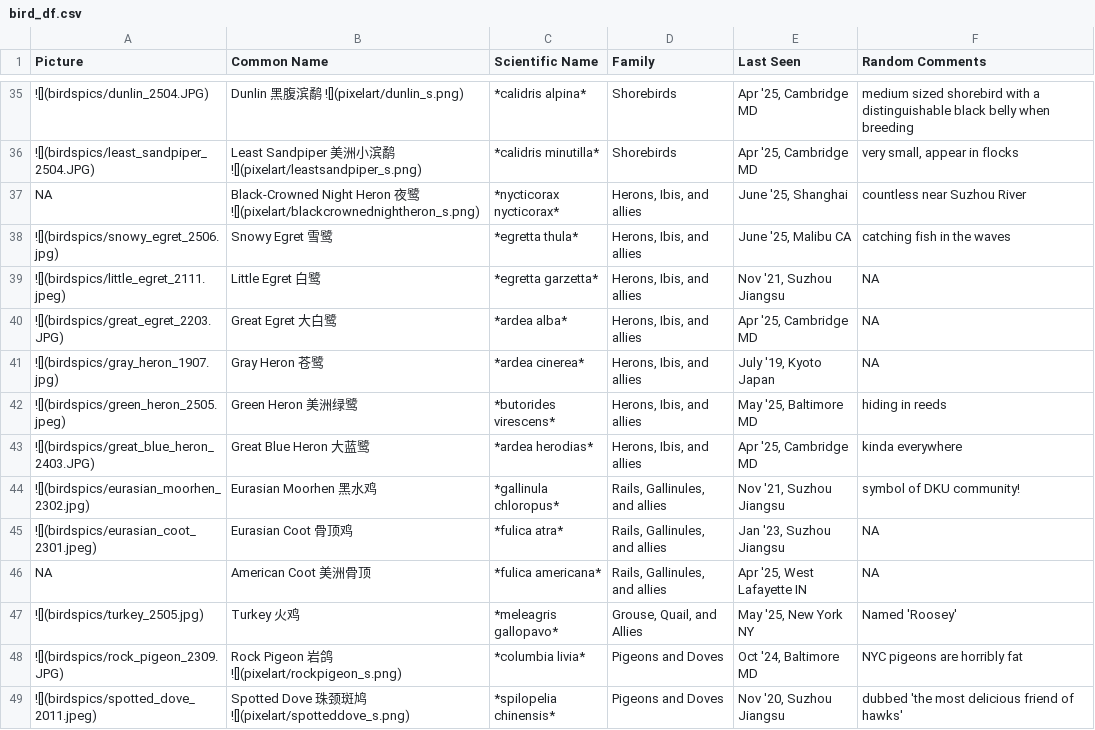
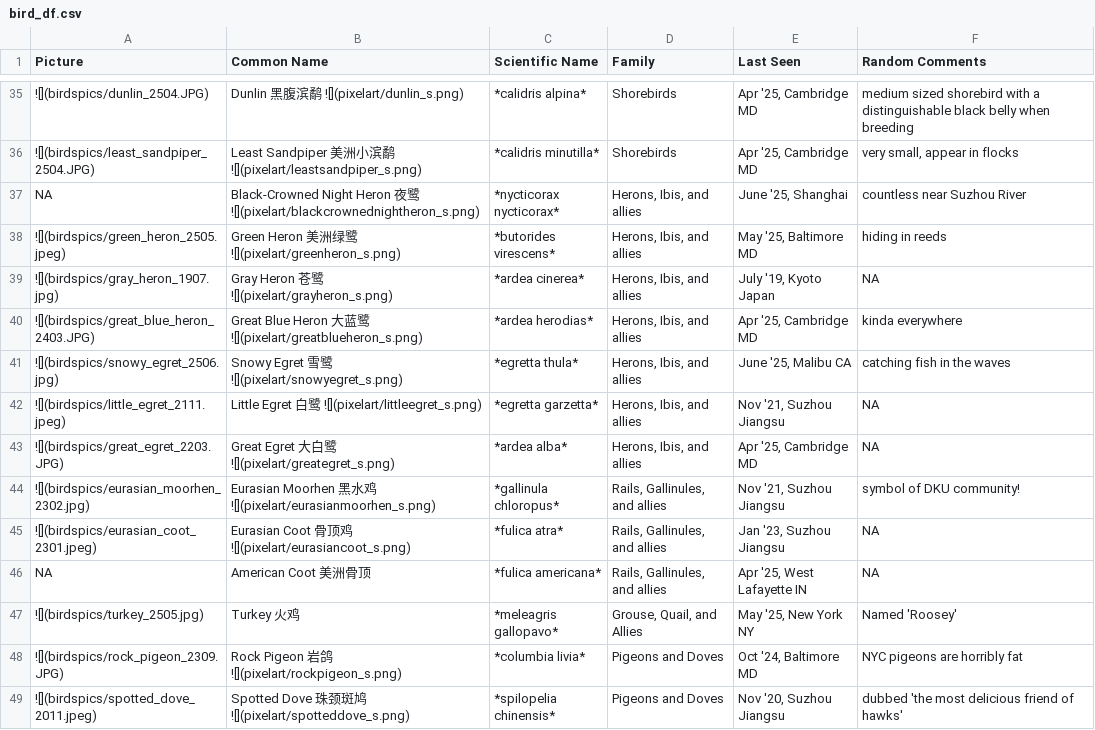
Before and after one commit to yunyi-ru/quarto-blog, a CSV file: projects/all_about_birding/bird_df.csv, drawn as a sheet; only a part is shown, gaps mark what is left out; removed rows and columns are numbered as before the commit, all else as after; the diff names each change by its address in the sheet, - before the commit and + after, or states it on an @@ line.

Commit message:
new pixel arts

```diff
--- a/projects/all_about_birding/bird_df.csv
+++ b/projects/all_about_birding/bird_df.csv
+row 38: ![](birdspics/green_heron_2505.jpeg) | Green Heron 美洲绿鹭 ![](pixelart/greenheron_s.png) | *butorides virescens* | Herons, Ibis, and allies | May '25, Baltimore MD | hiding in reeds
+row 39: ![](birdspics/gray_heron_1907.jpg) | Gray Heron 苍鹭 ![](pixelart/grayheron_s.png) | *ardea cinerea* | Herons, Ibis, and allies | July '19, Kyoto Japan | NA
+row 40: ![](birdspics/great_blue_heron_2403.JPG) | Great Blue Heron 大蓝鹭 ![](pixelart/greatblueheron_s.png) | *ardea herodias* | Herons, Ibis, and allies | Apr '25, Cambridge MD | kinda everywhere
-B41 (Common Name): Snowy Egret 雪鹭
+B41 (Common Name): Snowy Egret 雪鹭 ![](pixelart/snowyegret_s.png)
-B42 (Common Name): Little Egret 白鹭
+B42 (Common Name): Little Egret 白鹭 ![](pixelart/littleegret_s.png)
-B43 (Common Name): Great Egret 大白鹭
+B43 (Common Name): Great Egret 大白鹭 ![](pixelart/greategret_s.png)
-row 41: ![](birdspics/gray_heron_1907.jpg) | Gray Heron 苍鹭 | *ardea cinerea* | Herons, Ibis, and allies | July '19, Kyoto Japan | NA
-row 42: ![](birdspics/green_heron_2505.jpeg) | Green Heron 美洲绿鹭 | *butorides virescens* | Herons, Ibis, and allies | May '25, Baltimore MD | hiding in reeds
-row 43: ![](birdspics/great_blue_heron_2403.JPG) | Great Blue Heron 大蓝鹭 | *ardea herodias* | Herons, Ibis, and allies | Apr '25, Cambridge MD | kinda everywhere
-B44 (Common Name): Eurasian Moorhen 黑水鸡
+B44 (Common Name): Eurasian Moorhen 黑水鸡 ![](pixelart/eurasianmoorhen_s.png)
-B45 (Common Name): Eurasian Coot 骨顶鸡
+B45 (Common Name): Eurasian Coot 骨顶鸡 ![](pixelart/eurasiancoot_s.png)
```
Also changed, not shown: 22 other files.
